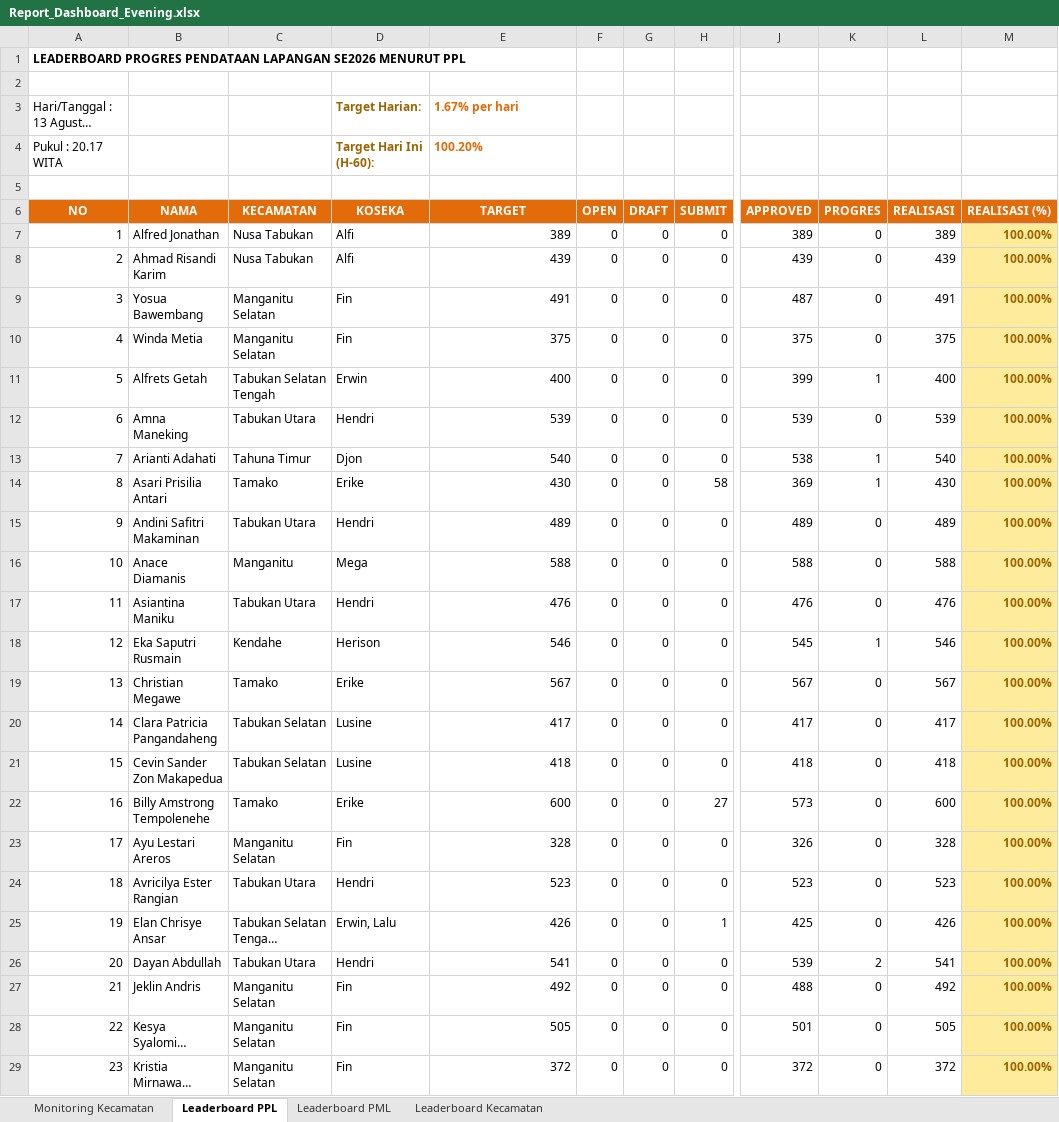
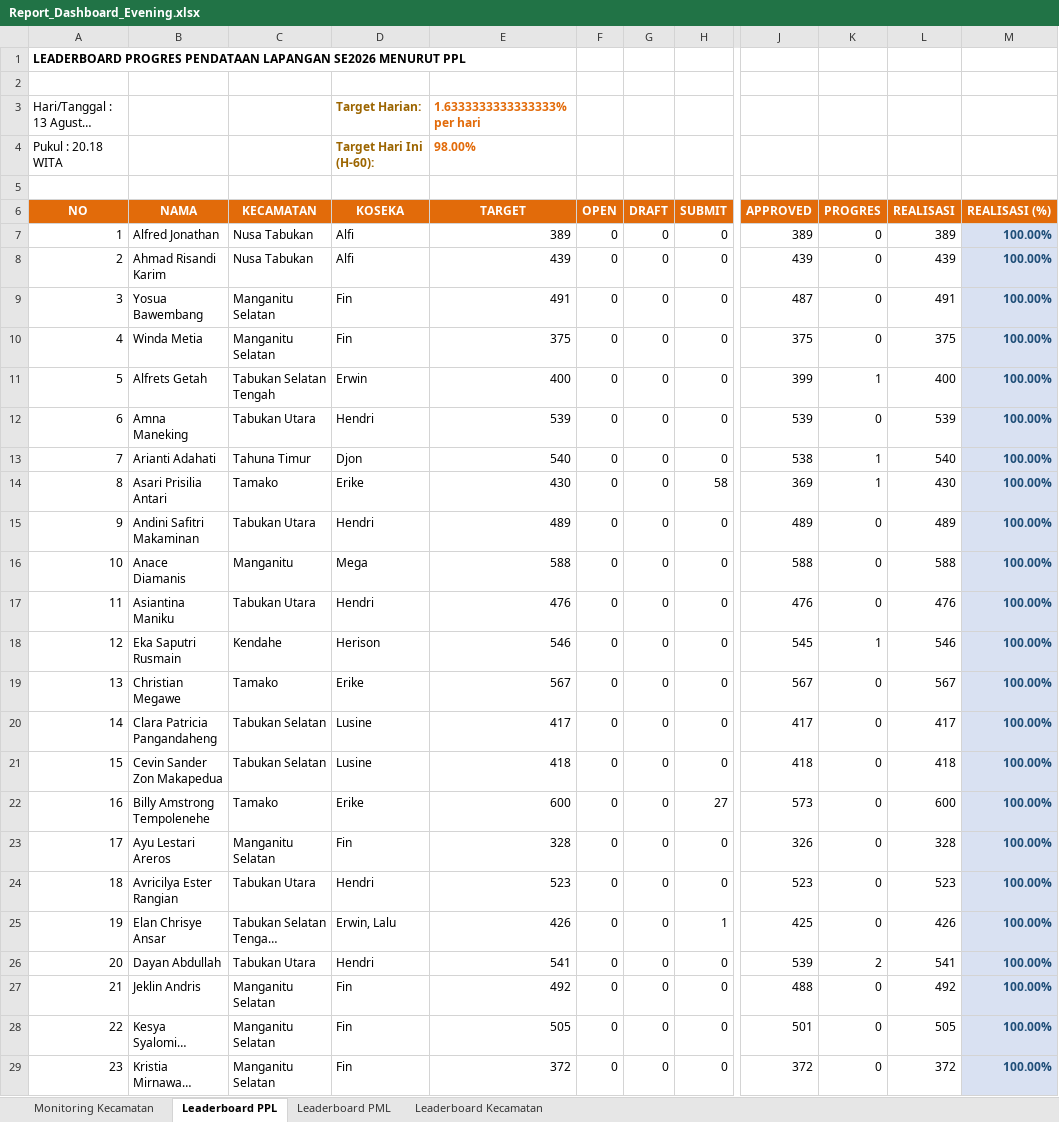
Before and after one commit to danimat15/fasih-sm-scrapper, an Excel workbook: dashboard/public/Report_Dashboard_Evening.xlsx, sheet Leaderboard PPL, drawn as a sheet; only a part is shown, gaps mark what is left out; long unchanged cells end in …; values as stored, in another font and other column widths than the file's, no borders; the diff covers the shown part only; the diff names each change by its address in the sheet, - before the commit and + after, or states it on an @@ line.

Commit message:
Update target to 98% (s.d besok 12.00 WITA) and realization >= 100% blue color formatting

```diff
--- a/dashboard/public/Report_Dashboard_Evening.xlsx (sheet Leaderboard PPL)
+++ b/dashboard/public/Report_Dashboard_Evening.xlsx (sheet Leaderboard PPL)
-E3 (TARGET): 1.67% per hari
+E3 (TARGET): 1.6333333333333333% per hari
-A4 (NO): Pukul : 20.17 WITA
+A4 (NO): Pukul : 20.18 WITA
-E4 (TARGET): 100.20%
+E4 (TARGET): 98.00%
@@ M7:M29 fill: #FFEB9C → #D9E1F2, text colour: #9C6500 → #1F4E78 @@
```
Also changed, not shown: cell formats elsewhere in this sheet, sheet Monitoring Kecamatan, sheet Leaderboard Kecamatan, sheet Leaderboard PML, dashboard/public/Monev_Pendataan_SE2026_Evening.xlsx, dashboard/public/Monev_Pendataan_SE2026_Latest.xlsx, 11 other files.
